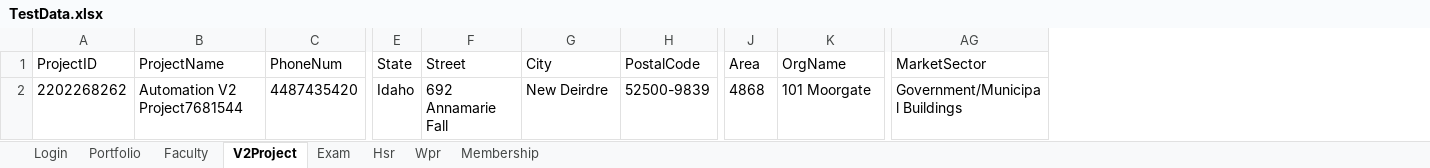
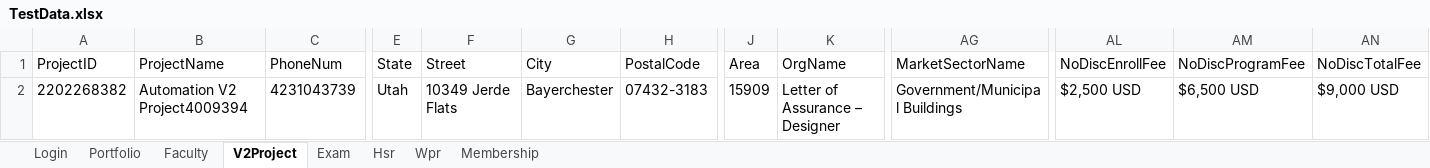
Before and after one commit to hNagesh/TDD_HireProus_project, an Excel workbook: TestData.xlsx, sheet V2Project, drawn as a sheet; only a part is shown, gaps mark what is left out; values as stored, in another font and other column widths than the file's, no borders; the diff covers the shown part only; the diff names each change by its address in the sheet, - before the commit and + after, or states it on an @@ line.

```diff
--- a/TestData.xlsx (sheet V2Project)
+++ b/TestData.xlsx (sheet V2Project)
+column AL (NoDiscEnrollFee), row 2: $2,500 USD
+column AM (NoDiscProgramFee), row 2: $6,500 USD
+column AN (NoDiscTotalFee), row 2: $9,000 USD
-AG1: MarketSector
+AG1: MarketSectorName
-A2 (ProjectID): 2202268262
+A2 (ProjectID): 2202268382
-B2 (ProjectName): Automation V2 Project7681544
+B2 (ProjectName): Automation V2 Project4009394
-C2 (PhoneNum): 4487435420
+C2 (PhoneNum): 4231043739
-E2 (State): Idaho
+E2 (State): Utah
-F2 (Street): 692 Annamarie Fall
+F2 (Street): 10349 Jerde Flats
-G2 (City): New Deirdre
+G2 (City): Bayerchester
-H2 (PostalCode): 52500-9839
+H2 (PostalCode): 07432-3183
-J2 (Area): 4868
+J2 (Area): 15909
-K2 (OrgName): 101 Moorgate
+K2 (OrgName): Letter of Assurance – Designer
```
Also changed, not shown: 6 edited cells elsewhere in this sheet, 6 other files.
